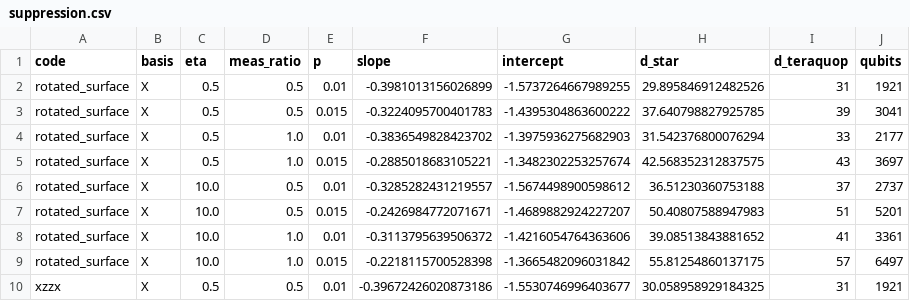
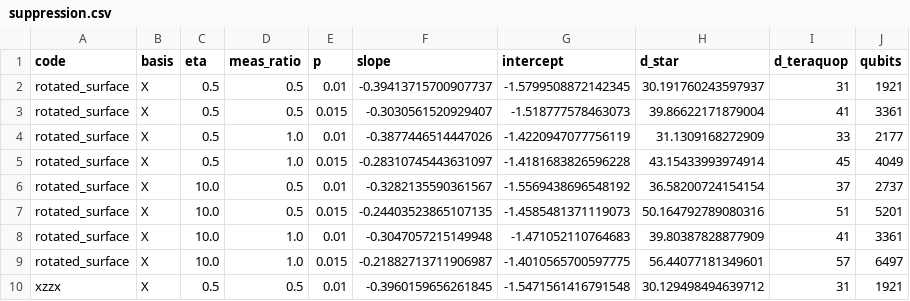
Before and after one commit to akito0120/clifford_deformed_surface_codes, a CSV file: examples/multiple_params/results/suppression.csv, drawn as a sheet; only a part is shown; the diff covers the shown part only.

```diff
--- a/examples/multiple_params/results/suppression.csv
+++ b/examples/multiple_params/results/suppression.csv
@@ -1,10 +1,10 @@
 code,basis,eta,meas_ratio,p,slope,intercept,d_star,d_teraquop,qubits
-rotated_surface,X,0.5,0.5,0.01,-0.3981013156026899,-1.5737264667989255,29.895846912482526,31,1921
-rotated_surface,X,0.5,0.5,0.015,-0.3224095700401783,-1.4395304863600222,37.640798827925785,39,3041
-rotated_surface,X,0.5,1.0,0.01,-0.3836549828423702,-1.3975936275682903,31.542376800076294,33,2177
-rotated_surface,X,0.5,1.0,0.015,-0.2885018683105221,-1.3482302253257674,42.568352312837575,43,3697
-rotated_surface,X,10.0,0.5,0.01,-0.3285282431219557,-1.5674498900598612,36.51230360753188,37,2737
-rotated_surface,X,10.0,0.5,0.015,-0.2426984772071671,-1.4689882924227207,50.40807588947983,51,5201
-rotated_surface,X,10.0,1.0,0.01,-0.3113795639506372,-1.4216054764363606,39.08513843881652,41,3361
-rotated_surface,X,10.0,1.0,0.015,-0.2218115700528398,-1.3665482096031842,55.81254860137175,57,6497
-xzzx,X,0.5,0.5,0.01,-0.39672426020873186,-1.5530746996403677,30.058958929184325,31,1921
+rotated_surface,X,0.5,0.5,0.01,-0.39413715700907737,-1.5799508872142345,30.191760243597937,31,1921
+rotated_surface,X,0.5,0.5,0.015,-0.3030561520929407,-1.518777578463073,39.86622171879004,41,3361
+rotated_surface,X,0.5,1.0,0.01,-0.3877446514447026,-1.4220947077756119,31.1309168272909,33,2177
+rotated_surface,X,0.5,1.0,0.015,-0.28310745443631097,-1.4181683826596228,43.15433993974914,45,4049
+rotated_surface,X,10.0,0.5,0.01,-0.3282135590361567,-1.5569438696548192,36.58200724154154,37,2737
+rotated_surface,X,10.0,0.5,0.015,-0.24403523865107135,-1.4585481371119073,50.164792789080316,51,5201
+rotated_surface,X,10.0,1.0,0.01,-0.3047057215149948,-1.471052110764683,39.80387828877909,41,3361
+rotated_surface,X,10.0,1.0,0.015,-0.21882713711906987,-1.4010565700597775,56.44077181349601,57,6497
+xzzx,X,0.5,0.5,0.01,-0.3960159656261845,-1.5471561416791548,30.129498494639712,31,1921
```
Also changed, not shown: 31 edited cells elsewhere in this file, examples/multiple_params/results/samples.csv, examples/multiple_params/results/threshold.csv, 20 other files.
